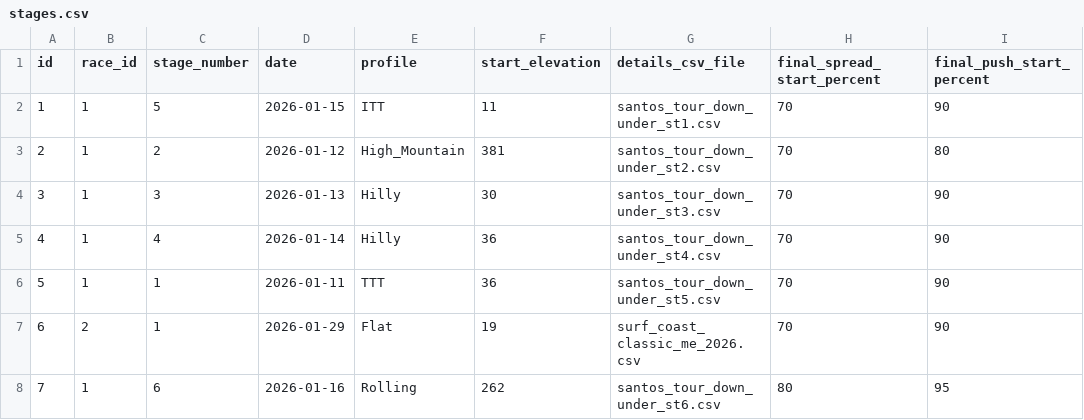
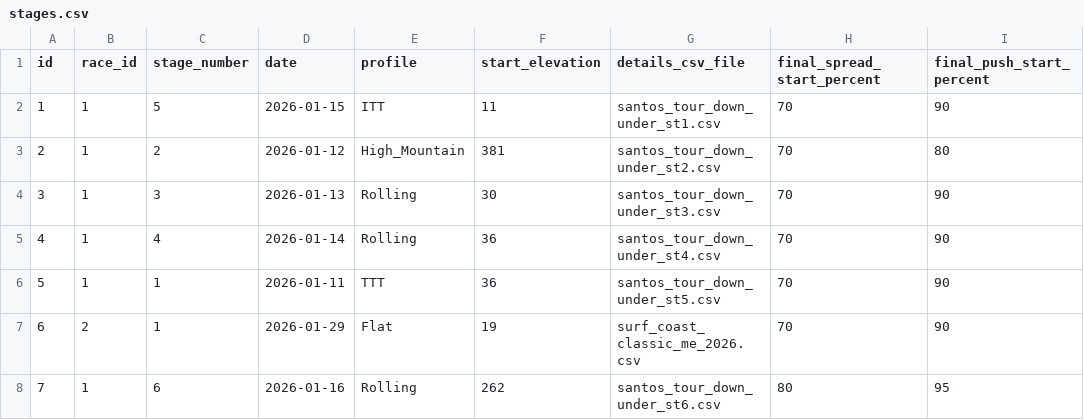
Before and after one commit to michaelkrinningersg-coder/velo, a CSV file: data/csv/stages.csv, drawn as a sheet; only a part is shown; the diff names each change by its address in the sheet, - before the commit and + after, or states it on an @@ line.

Commit message:
feat: implement StageResultCommitService and SimulationEngine for race stage results and simulation processing

```diff
--- a/data/csv/stages.csv
+++ b/data/csv/stages.csv
-E4:E5 (profile): Hilly
+E4:E5 (profile): Rolling
```
Also changed, not shown: data/stages/santos_tour_down_under_st4.csv.
